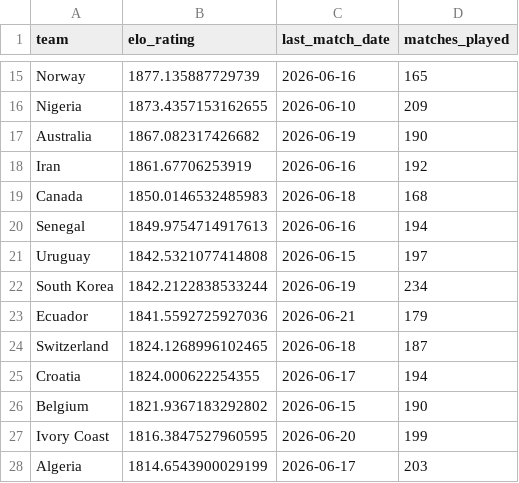
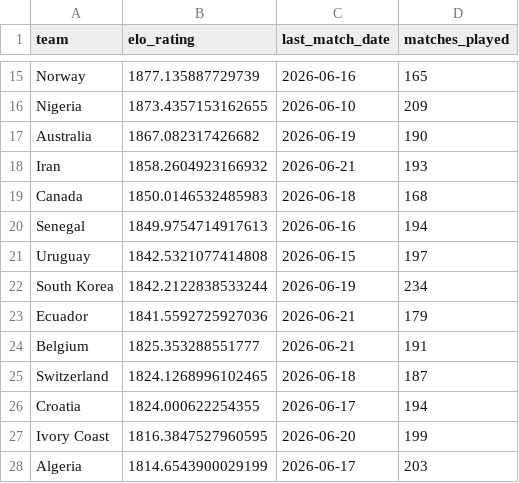
Before and after one commit to matteodethomasis-svg/wc2026-model, a CSV file: reports/baseline_latest_elo_ratings.csv, drawn as a sheet; only a part is shown, gaps mark what is left out.

```diff
--- a/reports/baseline_latest_elo_ratings.csv
+++ b/reports/baseline_latest_elo_ratings.csv
@@ -17,3 +17,3 @@ Nigeria,1873.4357153162655,2026-06-10,209
 Australia,1867.082317426682,2026-06-19,190
-Iran,1861.67706253919,2026-06-16,192
+Iran,1858.2604923166932,2026-06-21,193
 Canada,1850.0146532485983,2026-06-18,168
@@ -23,5 +23,5 @@ South Korea,1842.2122838533244,2026-06-19,234
 Ecuador,1841.5592725927036,2026-06-21,179
+Belgium,1825.353288551777,2026-06-21,191
 Switzerland,1824.1268996102465,2026-06-18,187
 Croatia,1824.000622254355,2026-06-17,194
-Belgium,1821.9367183292802,2026-06-15,190
 Ivory Coast,1816.3847527960595,2026-06-20,199
```
Also changed, not shown: data/interim/polymarket_world_cup_winner.csv, data/interim/wc2026_expected_lineups_espn.csv, 8 other files.
